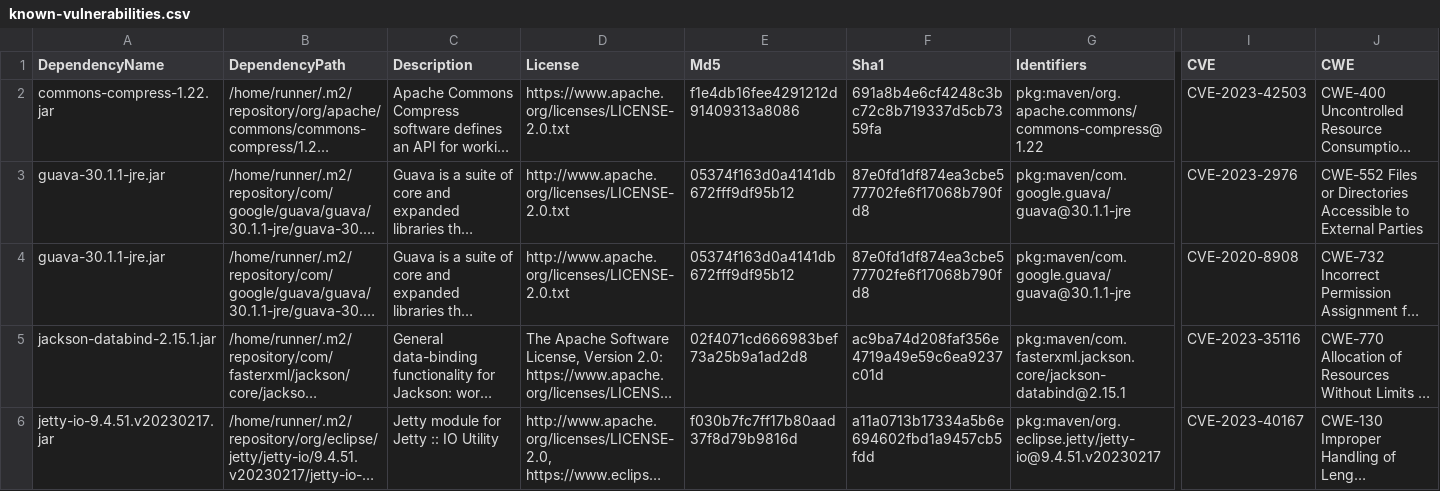
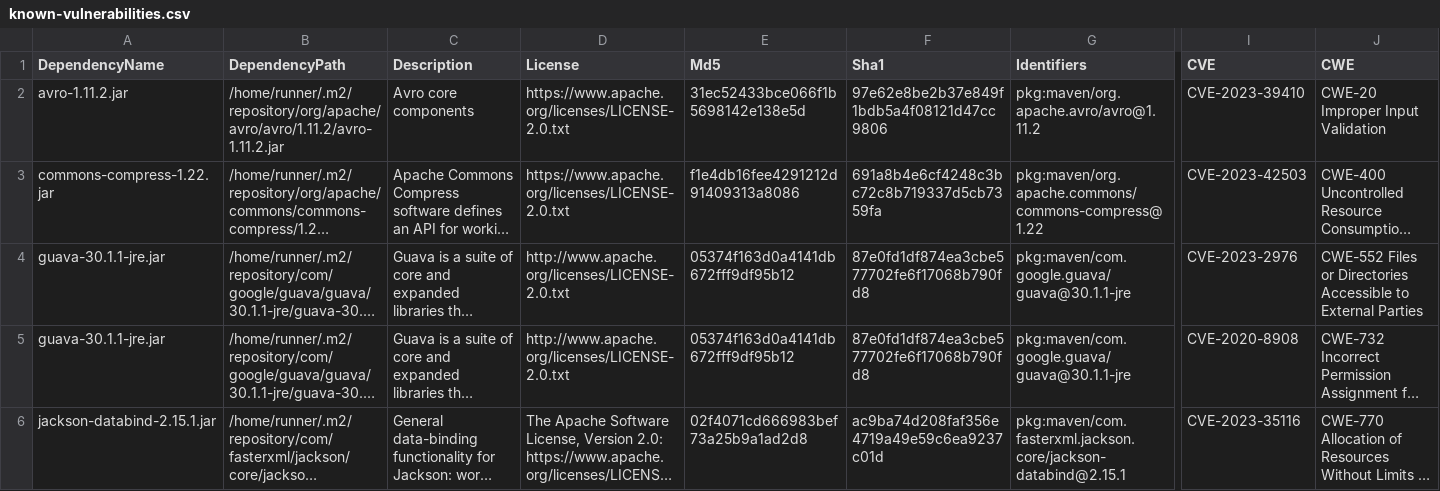
Before and after one commit to piotr-yuxuan/welcome-base-api, a CSV file: doc/known-vulnerabilities.csv, drawn as a sheet; only a part is shown, gaps mark what is left out; the shorter side is filled out with more unchanged rows; long unchanged cells end in …; rows hold the shown columns only; the diff names each change by its address in the sheet, - before the commit and + after, or states it on an @@ line.

Commit message:
Update known vulnerabilities

```diff
--- a/doc/known-vulnerabilities.csv
+++ b/doc/known-vulnerabilities.csv
+row 2: avro-1.11.2.jar | /home/runner/.m2/repository/org/apache/avro/avro/1.11.2/avro-1.11.2.jar | Avro core components | https://www.apache.org/licenses/LICENSE-2.0.txt | 31ec52433bce066f1b5698142e138e5d | 97e62e8be2b37e849f1bdb5a4f08121d47cc9806 | pkg:maven/org.apache.avro/avro@1.11.2 | CVE-2023-39410 | CWE-20 Improper Input Validation
```
